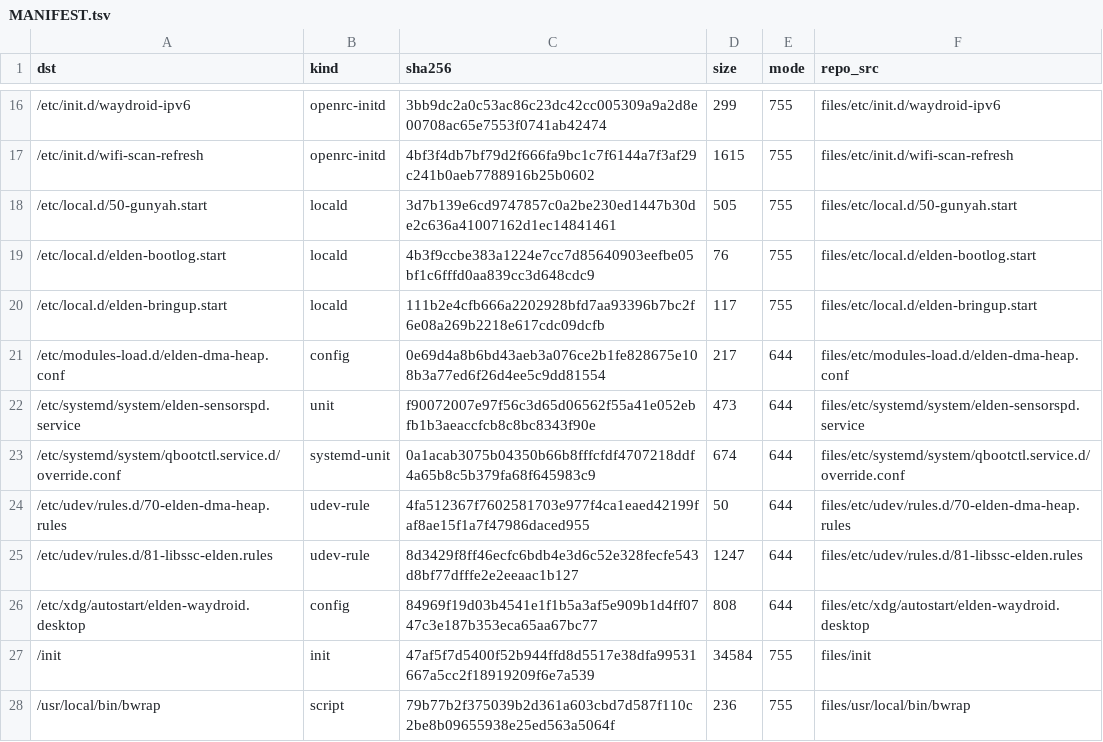
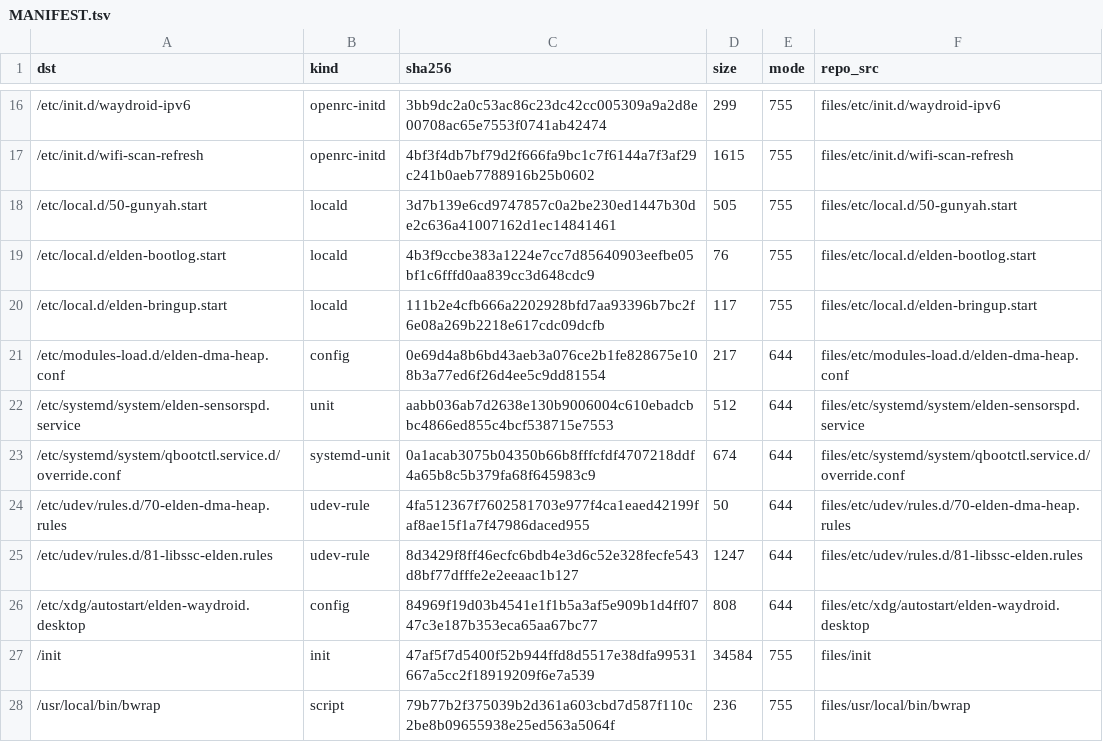
Before and after one commit to xiaquwan1001/lenovo-legion-y700-gen4-tb322fc-elden-linux, a TSV file: packaging/elden-userland/MANIFEST.tsv, drawn as a sheet; only a part is shown, gaps mark what is left out.

Commit message:
feat(sensors): 可写 overlay 落地 —— DSP registry 写入真落盘（传感器仍全绿）
- 关键修复：`fwrite` 的 def 不能多写 WORD（`in sequence<byte>` 的 size word 已在 prim buffer 里）
  ⇒ 之前 `Method 5 invoked with less arguments`。
- listener：签名不匹配不再 abort 监听循环（回 AEE_EBADPARM + 4B 零 outbuf 继续），
  否则 DSP 停在半 attach；这条也是能迭代出正确 def 的关键。
- overlay（-O /var/lib/hexagonrpc）：copy-up + 真 fread/fwrite/fseek/fclose/fsync/fremove/frename；
  设备实测真写入 cam_registry_dump.txt 18.6 KB、fstempfile 14.3 KB、sns_reg_version 9 B、registry/DIR 3 B。
- 验收（真重启）：service active + NRestarts=0、iio-sensor-proxy active、三属性 true、ssccli 连续出值、--failed=0。
- 生产化：unit 加 -O（仓库副本 + MANIFEST sha 已更新）；补丁 0002-writable-overlay.patch；新 PITFALLS #743。

门禁：check-doctor FAIL=0 / WARN=3（存量 C 类）；docs-health 0/0/0。

```diff
--- a/packaging/elden-userland/MANIFEST.tsv
+++ b/packaging/elden-userland/MANIFEST.tsv
@@ -21,3 +21,3 @@ dst	kind	sha256	size	mode	repo_src
 /etc/modules-load.d/elden-dma-heap.conf	config	0e69d4a8b6bd43aeb3a076ce2b1fe828675e108b3a77ed6f26d4ee5c9dd81554	217	644	files/etc/modules-load.d/elden-dma-heap.conf
-/etc/systemd/system/elden-sensorspd.service	unit	f90072007e97f56c3d65d06562f55a41e052ebfb1b3aeaccfcb8c8bc8343f90e	473	644	files/etc/systemd/system/elden-sensorspd.service
+/etc/systemd/system/elden-sensorspd.service	unit	aabb036ab7d2638e130b9006004c610ebadcbbc4866ed855c4bcf538715e7553	512	644	files/etc/systemd/system/elden-sensorspd.service
 /etc/systemd/system/qbootctl.service.d/override.conf	systemd-unit	0a1acab3075b04350b66b8fffcfdf4707218ddf4a65b8c5b379fa68f645983c9	674	644	files/etc/systemd/system/qbootctl.service.d/override.conf
```
Also changed, not shown: 10 other files.
